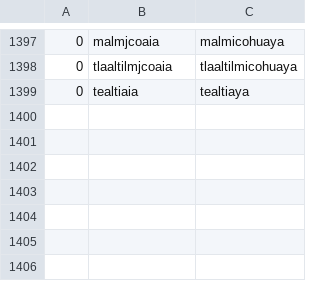
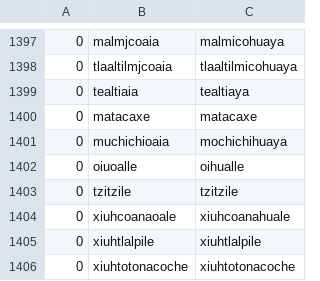
Before and after one commit to ftyers/UD_Classical_Nahuatl-FloCo, a TSV file: scripts/normalisation.tsv, drawn as a sheet; only a part is shown, gaps mark what is left out; the diff names each change by its address in the sheet, - before the commit and + after, or states it on an @@ line.

```diff
--- a/scripts/normalisation.tsv
+++ b/scripts/normalisation.tsv
+row 1400: 0 | matacaxe | matacaxe
+row 1401: 0 | muchichioaia | mochichihuaya
+row 1402: 0 | oiuoalle | oihualle
+row 1403: 0 | tzitzile | tzitzile
+row 1404: 0 | xiuhcoanaoale | xiuhcoanahuale
+row 1405: 0 | xiuhtlalpile | xiuhtlalpile
+row 1406: 0 | xiuhtotonacoche | xiuhtotonacoche
```
Also changed, not shown: scripts/lexicon.tsv, scripts/retokenisation.tsv, 1 other file.
